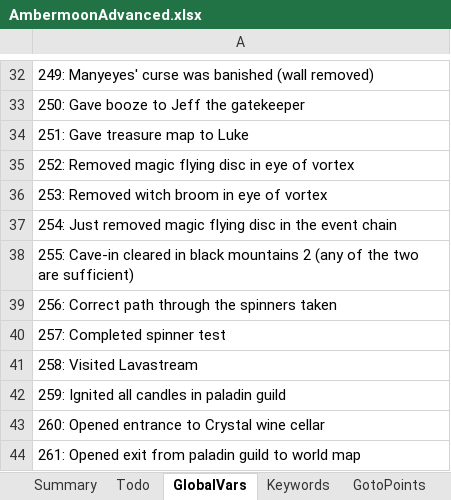
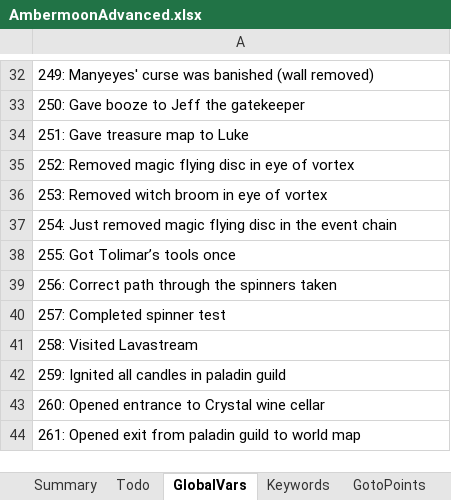
Before and after one commit to Pyrdacor/Ambermoon-Advanced, an Excel workbook: AmbermoonAdvanced.xlsx, sheet GlobalVars, drawn as a sheet; only a part is shown, gaps mark what is left out; values as stored, in another font and other column widths than the file's, no borders; the diff names each change by its address in the sheet, - before the commit and + after, or states it on an @@ line.

```diff
--- a/AmbermoonAdvanced.xlsx (sheet GlobalVars)
+++ b/AmbermoonAdvanced.xlsx (sheet GlobalVars)
-A38: 255: Cave-in cleared in black mountains 2 (any of the two are sufficient)
+A38: 255: Got Tolimar’s tools once
```
Also changed, not shown: sheet Custom Translate, sheet Todo, 6 other files.
